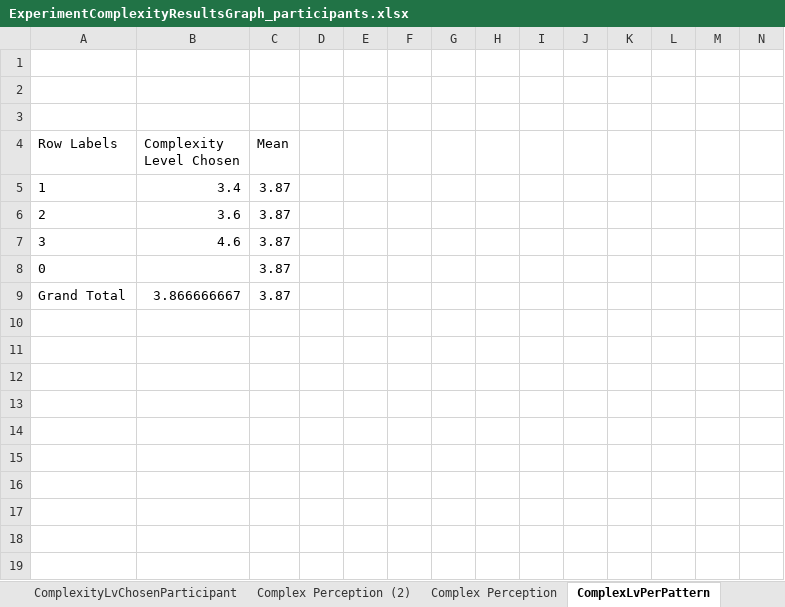
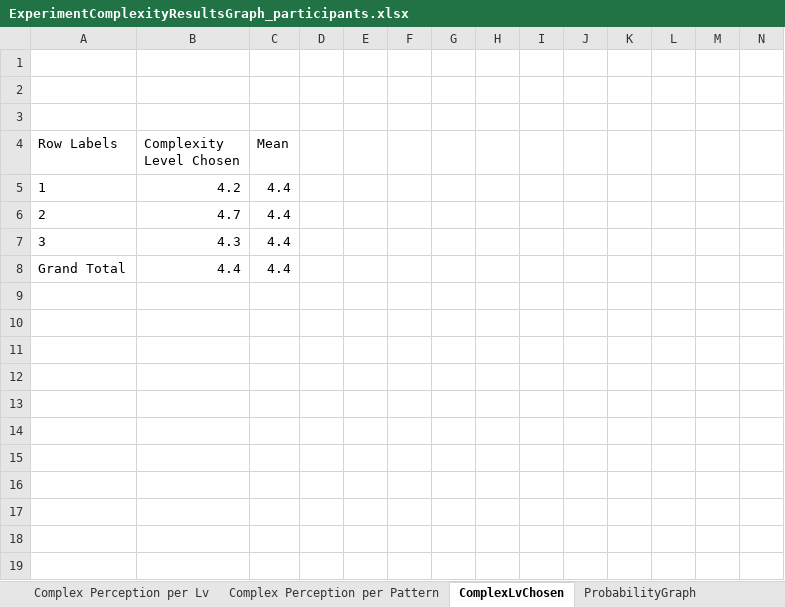
Before and after one commit to arqFabian/Paper2Complexity, an Excel workbook: Excel/ExperimentComplexityResultsGraph_participants.xlsx, sheet ComplexLvChosen, drawn as a sheet; only a part is shown; values as stored, in another font and other column widths than the file's, no borders; charts and pictures not drawn; removed rows and columns are numbered as before the commit, all else as after; rows hold the shown columns only; the diff names each change by its address in the sheet, - before the commit and + after, or states it on an @@ line.

```diff
--- a/Excel/ExperimentComplexityResultsGraph_participants.xlsx (sheet ComplexLvChosen)
+++ b/Excel/ExperimentComplexityResultsGraph_participants.xlsx (sheet ComplexLvChosen)
-sheet tab: Complex Perception (2)
+sheet tab: Complex Perception per Lv
-sheet tab: Complex Perception
+sheet tab: Complex Perception per Pattern
-sheet tab: ComplexLvPerPattern
+sheet tab: ComplexLvChosen
-B5 (Complexity Level Chosen): 3.4
+B5 (Complexity Level Chosen): 4.2
-C5:C7 (Mean): 3.87
+C5:C7 (Mean): 4.4
-B6 (Complexity Level Chosen): 3.6
+B6 (Complexity Level Chosen): 4.7
-B7 (Complexity Level Chosen): 4.6
+B7 (Complexity Level Chosen): 4.3
-row 8: 0 |  | 3.87
-B8 (Complexity Level Chosen): 3.866666667
+B8 (Complexity Level Chosen): 4.4
-C8 (Mean): 3.87
+C8 (Mean): 4.4
+row 9: (empty)
```
Also changed, not shown: sheet MainTable, sheet Complex Perception per Pattern, sheet Complex Perception per Lv, sheet ComplexityLvChosenParticipant, sheet SurveyTable, charts or pictures, 34 other files.
